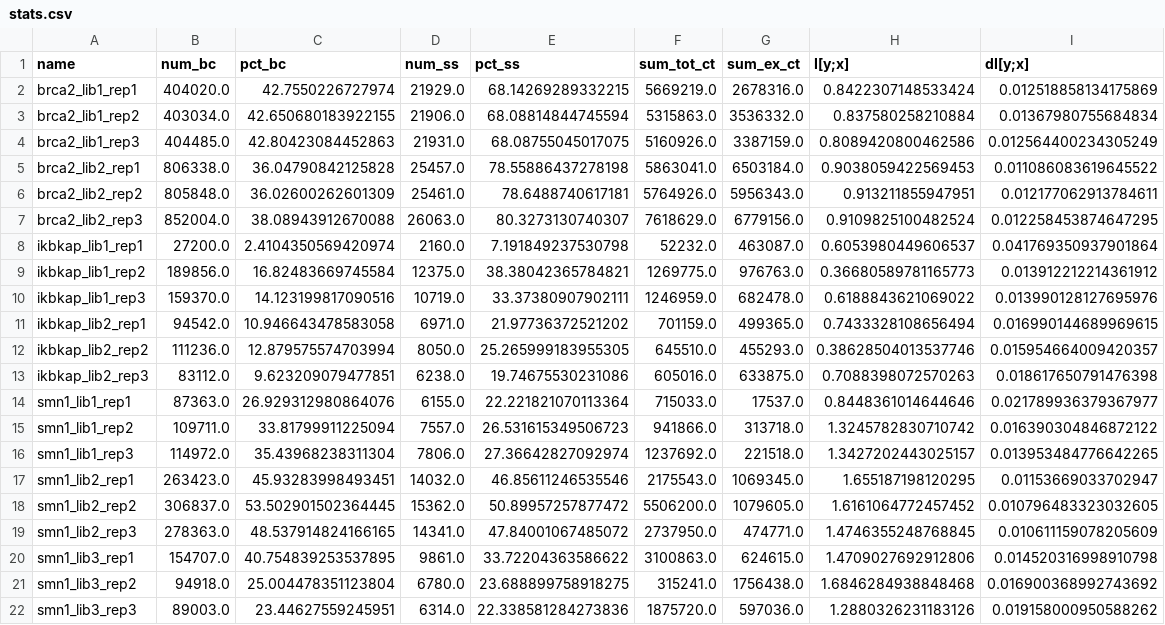
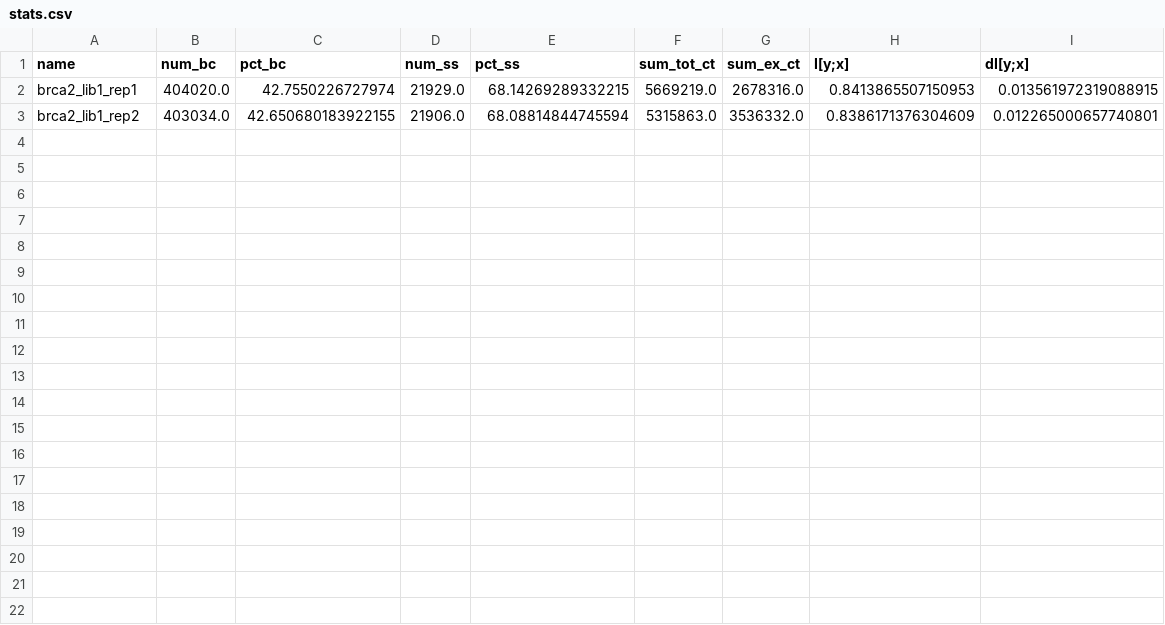
Before and after one commit to jbkinney/mavenn, a CSV file: mavenn/development/20.08.16_mpsa_data/stats.csv, drawn as a sheet.

Commit message:
Estimated GB1 and MPSA intrinsic information. Created gb1_ge_blackbox model. But getting nans when training MPSA data.

```diff
--- a/mavenn/development/20.08.16_mpsa_data/stats.csv
+++ b/mavenn/development/20.08.16_mpsa_data/stats.csv
@@ -1,22 +1,3 @@
 name,num_bc,pct_bc,num_ss,pct_ss,sum_tot_ct,sum_ex_ct,I[y;x],dI[y;x]
-brca2_lib1_rep1,404020.0,42.7550226727974,21929.0,68.14269289332215,5669219.0,2678316.0,0.8422307148533424,0.012518858134175869
-brca2_lib1_rep2,403034.0,42.650680183922155,21906.0,68.08814844745594,5315863.0,3536332.0,0.837580258210884,0.01367980755684834
-brca2_lib1_rep3,404485.0,42.80423084452863,21931.0,68.08755045017075,5160926.0,3387159.0,0.8089420800462586,0.012564400234305249
-brca2_lib2_rep1,806338.0,36.04790842125828,25457.0,78.55886437278198,5863041.0,6503184.0,0.9038059422569453,0.011086083619645522
-brca2_lib2_rep2,805848.0,36.02600262601309,25461.0,78.6488740617181,5764926.0,5956343.0,0.913211855947951,0.012177062913784611
-brca2_lib2_rep3,852004.0,38.08943912670088,26063.0,80.3273130740307,7618629.0,6779156.0,0.9109825100482524,0.012258453874647295
-ikbkap_lib1_rep1,27200.0,2.4104350569420974,2160.0,7.191849237530798,52232.0,463087.0,0.6053980449606537,0.041769350937901864
-ikbkap_lib1_rep2,189856.0,16.82483669745584,12375.0,38.38042365784821,1269775.0,976763.0,0.36680589781165773,0.013912212214361912
-ikbkap_lib1_rep3,159370.0,14.123199817090516,10719.0,33.37380907902111,1246959.0,682478.0,0.6188843621069022,0.013990128127695976
-ikbkap_lib2_rep1,94542.0,10.946643478583058,6971.0,21.97736372521202,701159.0,499365.0,0.7433328108656494,0.016990144689969615
-ikbkap_lib2_rep2,111236.0,12.879575574703994,8050.0,25.265999183955305,645510.0,455293.0,0.38628504013537746,0.015954664009420357
-ikbkap_lib2_rep3,83112.0,9.623209079477851,6238.0,19.74675530231086,605016.0,633875.0,0.7088398072570263,0.018617650791476398
-smn1_lib1_rep1,87363.0,26.929312980864076,6155.0,22.221821070113364,715033.0,17537.0,0.8448361014644646,0.021789936379367977
-smn1_lib1_rep2,109711.0,33.81799911225094,7557.0,26.531615349506723,941866.0,313718.0,1.3245782830710742,0.016390304846872122
-smn1_lib1_rep3,114972.0,35.43968238311304,7806.0,27.36642827092974,1237692.0,221518.0,1.3427202443025157,0.013953484776642265
-smn1_lib2_rep1,263423.0,45.93283998493451,14032.0,46.85611246535546,2175543.0,1069345.0,1.655187198120295,0.01153669033702947
-smn1_lib2_rep2,306837.0,53.502901502364445,15362.0,50.89957257877472,5506200.0,1079605.0,1.6161064772457452,0.010796483323032605
-smn1_lib2_rep3,278363.0,48.537914824166165,14341.0,47.84001067485072,2737950.0,474771.0,1.4746355248768845,0.010611159078205609
-smn1_lib3_rep1,154707.0,40.754839253537895,9861.0,33.72204363586622,3100863.0,624615.0,1.4709027692912806,0.014520316998910798
-smn1_lib3_rep2,94918.0,25.004478351123804,6780.0,23.688899758918275,315241.0,1756438.0,1.6846284938848468,0.016900368992743692
-smn1_lib3_rep3,89003.0,23.44627559245951,6314.0,22.338581284273836,1875720.0,597036.0,1.2880326231183126,0.019158000950588262
+brca2_lib1_rep1,404020.0,42.7550226727974,21929.0,68.14269289332215,5669219.0,2678316.0,0.8413865507150953,0.013561972319088915
+brca2_lib1_rep2,403034.0,42.650680183922155,21906.0,68.08814844745594,5315863.0,3536332.0,0.8386171376304609,0.012265000657740801
```
Also changed, not shown: 54 other files.
